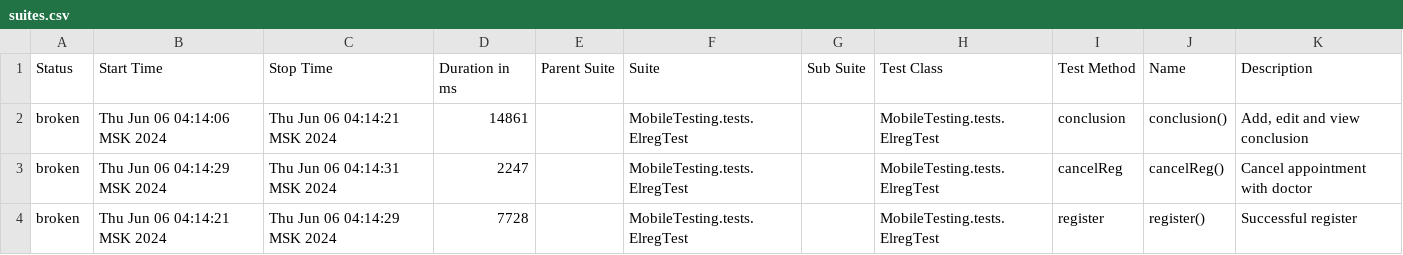
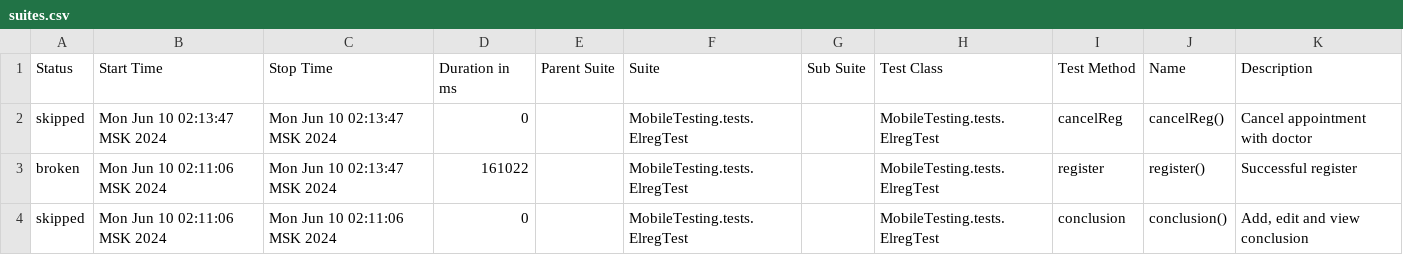
Before and after one commit to devops-ot/allure, a CSV file: data/suites.csv, drawn as a sheet.

Commit message:
ElregTest

```diff
--- a/data/suites.csv
+++ b/data/suites.csv
@@ -1,4 +1,4 @@
 "Status","Start Time","Stop Time","Duration in ms","Parent Suite","Suite","Sub Suite","Test Class","Test Method","Name","Description"
-"broken","Thu Jun 06 04:14:06 MSK 2024","Thu Jun 06 04:14:21 MSK 2024","14861","","MobileTesting.tests.ElregTest","","MobileTesting.tests.ElregTest","conclusion","conclusion()","Add, edit and view conclusion"
-"broken","Thu Jun 06 04:14:29 MSK 2024","Thu Jun 06 04:14:31 MSK 2024","2247","","MobileTesting.tests.ElregTest","","MobileTesting.tests.ElregTest","cancelReg","cancelReg()","Cancel appointment with doctor"
-"broken","Thu Jun 06 04:14:21 MSK 2024","Thu Jun 06 04:14:29 MSK 2024","7728","","MobileTesting.tests.ElregTest","","MobileTesting.tests.ElregTest","register","register()","Successful register"
+"skipped","Mon Jun 10 02:13:47 MSK 2024","Mon Jun 10 02:13:47 MSK 2024","0","","MobileTesting.tests.ElregTest","","MobileTesting.tests.ElregTest","cancelReg","cancelReg()","Cancel appointment with doctor"
+"broken","Mon Jun 10 02:11:06 MSK 2024","Mon Jun 10 02:13:47 MSK 2024","161022","","MobileTesting.tests.ElregTest","","MobileTesting.tests.ElregTest","register","register()","Successful register"
+"skipped","Mon Jun 10 02:11:06 MSK 2024","Mon Jun 10 02:11:06 MSK 2024","0","","MobileTesting.tests.ElregTest","","MobileTesting.tests.ElregTest","conclusion","conclusion()","Add, edit and view conclusion"
```
Also changed, not shown: 34 other files.
